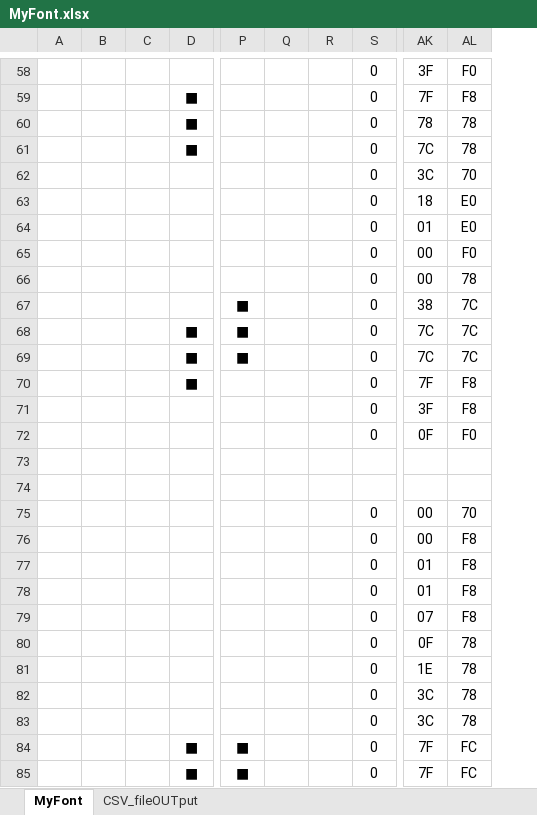
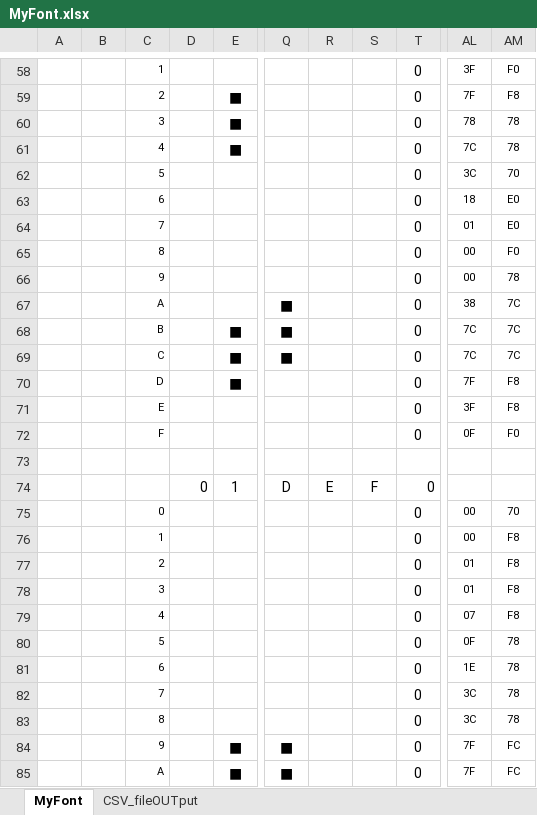
Before and after one commit to mgo-tec/Excel_Make_Font_CSV, an Excel workbook: MyFont.xlsx, sheet MyFont, drawn as a sheet; only a part is shown, gaps mark what is left out; values as stored, in another font and other column widths than the file's, no borders; charts and pictures and conditional formats not drawn; removed rows and columns are numbered as before the commit, all else as after; rows hold the shown columns only; the diff covers the shown part only; the diff names each change by its address in the sheet, - before the commit and + after, or states it on an @@ line.

Commit message:
Add F column on line 16 of MyFont.xlsx file
Add F column on line 16 of MyFont.xlsx file

```diff
--- a/MyFont.xlsx (sheet MyFont)
+++ b/MyFont.xlsx (sheet MyFont)
-column C, empty
+column C, rows 58-85: 1 | 2 | 3 | 4 | 5 | 6 | 7 | 8 | 9 | A | B | C | D | E | F |  |  | 0 | 1 | 2 | 3 | 4 | 5 | 6 | 7 | 8 | 9 | A
+column D, row 74: 0
-column Q, empty
-column R, empty
+column R, row 74: E
+column S, row 74: F
@@ AL58:AM72 text size: smaller @@
-row 74: (empty)
+row 74:  |  |  | 0 | 1 | D | E | F | 0
@@ AL75:AM85 text size: smaller @@
```
Also changed, not shown: 1 added row, 1 removed row, 256 edited cells and cell formats elsewhere in this sheet, formulas that keep their value.
